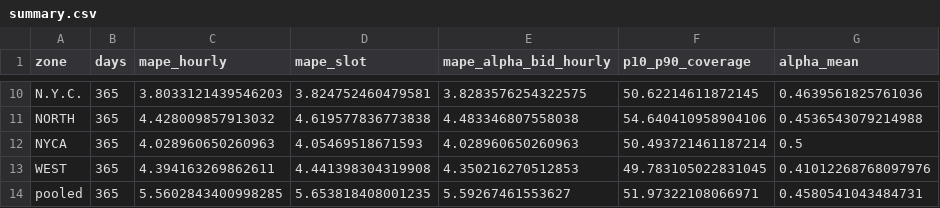
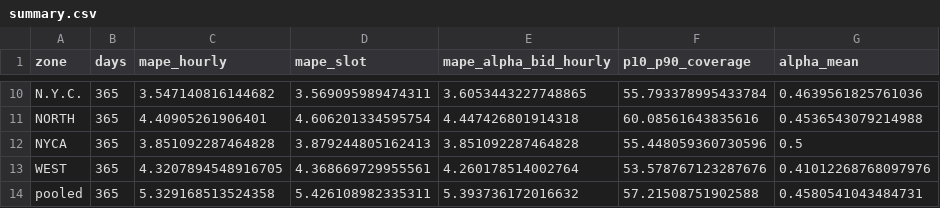
Before and after one commit to chenyufang-data/gridcast, a CSV file: results/default/summary.csv, drawn as a sheet; only a part is shown, gaps mark what is left out; the diff covers the shown part only; the diff names each change by its address in the sheet, - before the commit and + after, or states it on an @@ line.

```diff
--- a/results/default/summary.csv
+++ b/results/default/summary.csv
-C10 (mape_hourly): 3.8033121439546203
+C10 (mape_hourly): 3.547140816144682
-D10 (mape_slot): 3.824752460479581
+D10 (mape_slot): 3.569095989474311
-E10 (mape_alpha_bid_hourly): 3.8283576254322575
+E10 (mape_alpha_bid_hourly): 3.6053443227748865
-F10 (p10_p90_coverage): 50.62214611872145
+F10 (p10_p90_coverage): 55.793378995433784
-C11 (mape_hourly): 4.428009857913032
+C11 (mape_hourly): 4.40905261906401
-D11 (mape_slot): 4.619577836773838
+D11 (mape_slot): 4.606201334595754
-E11 (mape_alpha_bid_hourly): 4.483346807558038
+E11 (mape_alpha_bid_hourly): 4.447426801914318
-F11 (p10_p90_coverage): 54.640410958904106
+F11 (p10_p90_coverage): 60.08561643835616
-C12 (mape_hourly): 4.028960650260963
+C12 (mape_hourly): 3.851092287464828
-D12 (mape_slot): 4.05469518671593
+D12 (mape_slot): 3.879244805162413
-E12 (mape_alpha_bid_hourly): 4.028960650260963
+E12 (mape_alpha_bid_hourly): 3.851092287464828
-F12 (p10_p90_coverage): 50.493721461187214
+F12 (p10_p90_coverage): 55.448059360730596
-C13 (mape_hourly): 4.394163269862611
+C13 (mape_hourly): 4.3207894548916705
-D13 (mape_slot): 4.441398304319908
+D13 (mape_slot): 4.368669729955561
-E13 (mape_alpha_bid_hourly): 4.350216270512853
+E13 (mape_alpha_bid_hourly): 4.260178514002764
-F13 (p10_p90_coverage): 49.783105022831045
+F13 (p10_p90_coverage): 53.578767123287676
-C14 (mape_hourly): 5.5602843400998285
+C14 (mape_hourly): 5.329168513524358
-D14 (mape_slot): 5.653818408001235
+D14 (mape_slot): 5.426108982335311
-E14 (mape_alpha_bid_hourly): 5.59267461553627
+E14 (mape_alpha_bid_hourly): 5.393736172016632
-F14 (p10_p90_coverage): 51.97322108066971
+F14 (p10_p90_coverage): 57.21508751902588
```
Also changed, not shown: 32 edited cells elsewhere in this file, results/default/baselines_summary.csv, results/default/calibration.csv, 15 other files.
